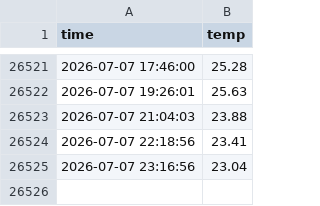
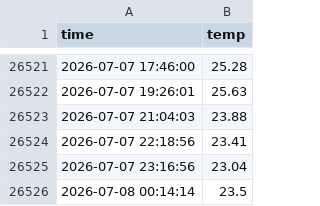
Before and after one commit to UPY59/seoul_weather_5m, a CSV file: seoul_weather.csv, drawn as a sheet; only a part is shown, gaps mark what is left out; the diff names each change by its address in the sheet, - before the commit and + after, or states it on an @@ line.

```diff
--- a/seoul_weather.csv
+++ b/seoul_weather.csv
+row 26526: 2026-07-08 00:14:14 | 23.5
```
